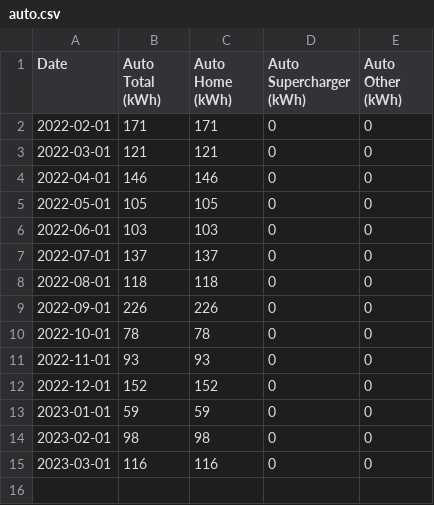
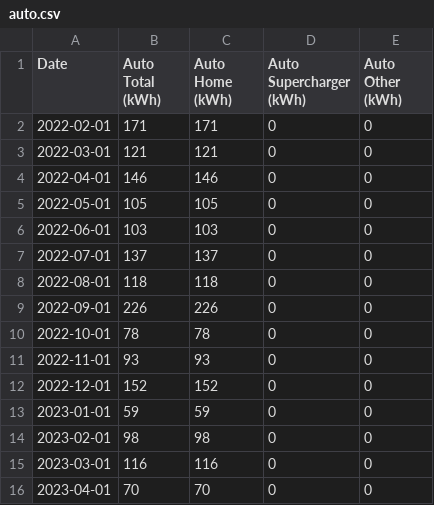
Before and after one commit to craigahobbs/solar, a CSV file: data/auto.csv, drawn as a sheet.

```diff
--- a/data/auto.csv
+++ b/data/auto.csv
@@ -15 +15,2 @@ Date,Auto Total (kWh),Auto Home (kWh),Auto Supercharger (kWh),Auto Other (kWh)
 2023-03-01,116,116,0,0
+2023-04-01,70,70,0,0
```
Also changed, not shown: data/hvac.csv, data/solar.csv, 1 other file.
